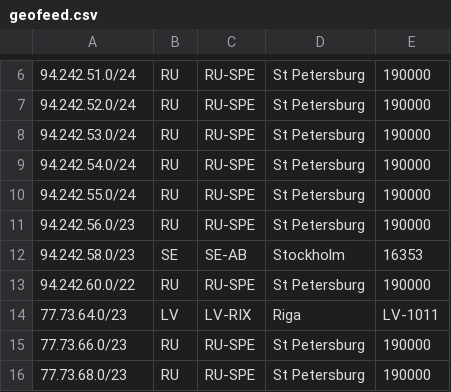
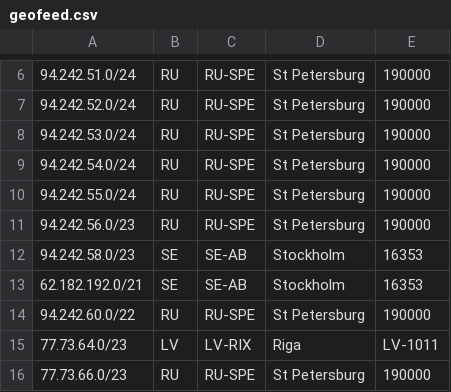
Before and after one commit to notyourcommy/veesp-geo, a CSV file: geofeed.csv, drawn as a sheet; only a part is shown, gaps mark what is left out; the shorter side is filled out with more unchanged rows.

Commit message:
Update geofeed.csv

```diff
--- a/geofeed.csv
+++ b/geofeed.csv
@@ -12,2 +12,3 @@
 94.242.58.0/23,SE,SE-AB,Stockholm,16353
+62.182.192.0/21,SE,SE-AB,Stockholm,16353
 94.242.60.0/22,RU,RU-SPE,St Petersburg,190000
```
